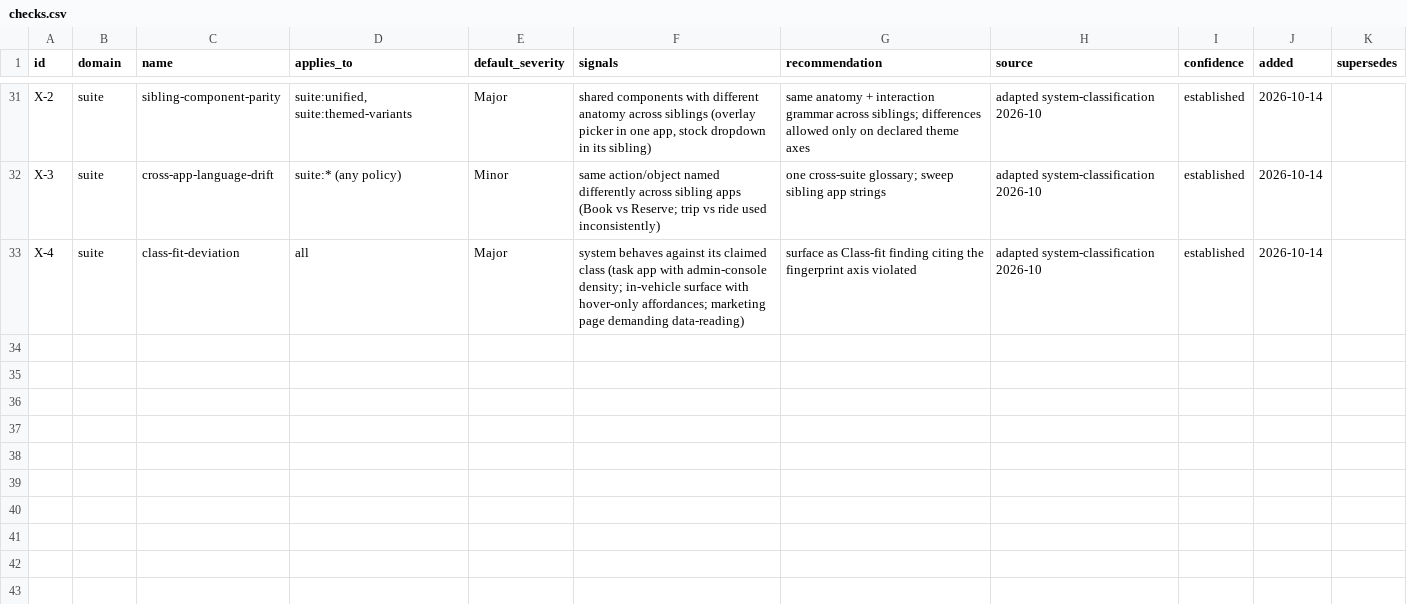
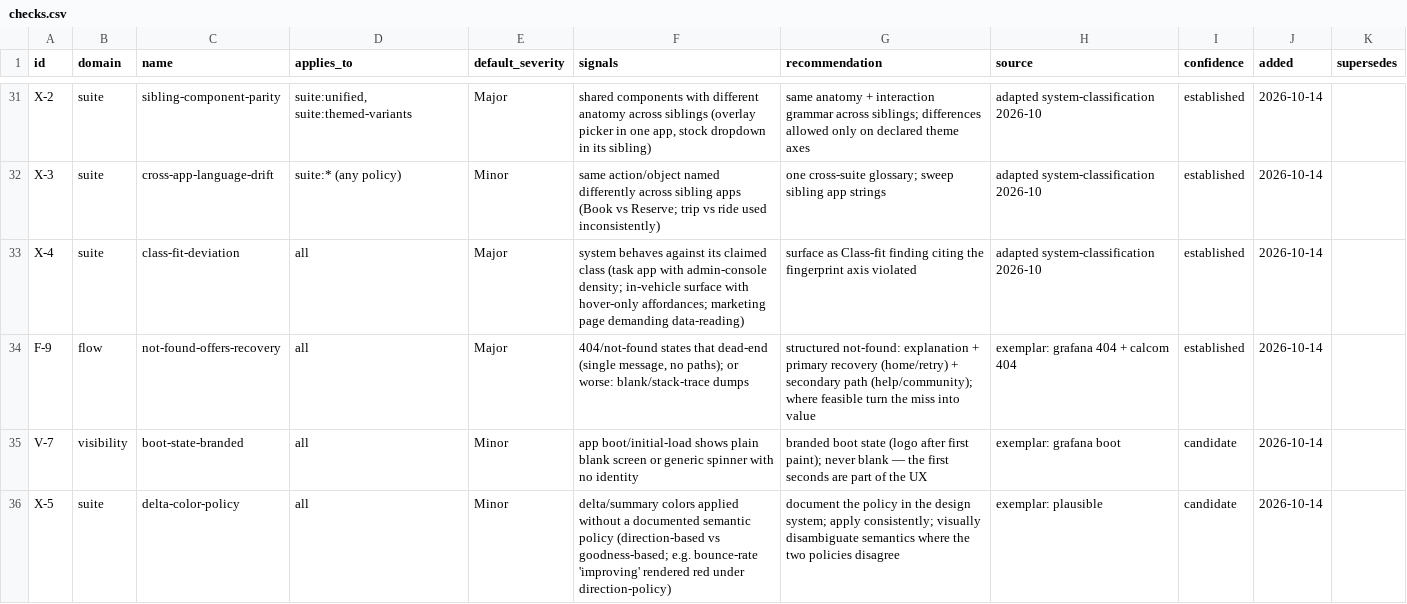
Before and after one commit to bulaya-ute/ui-ux-audit, a CSV file: knowledge/checks.csv, drawn as a sheet; only a part is shown, gaps mark what is left out.

Commit message:
kb: exemplar batch 2 — Stripe/Linear/Grafana/cal.com/Plausible/Bolt
Promoted V-5 skeleton-in-place (Booking T0s + cal.com Skeleton/Loader T1).
New established F-9 not-found-offers-recovery (grafana + calcom 404s).
New candidates V-7 boot-state-branded, X-5 delta-color-policy.
Base now 35 checks. Evidence: 7 new exemplar screenshots in docs/img.
Deferred with reasons: airbnb (bot-wall), polaris (docs migration),
design-for-driving (public URLs dead), figma app clones (next epoch).

```diff
--- a/knowledge/checks.csv
+++ b/knowledge/checks.csv
@@ -33 +33,4 @@ id,domain,name,applies_to,default_severity,signals,recommendation,source,confide
 "X-4","suite","class-fit-deviation","all","Major","system behaves against its claimed class (task app with admin-console density; in-vehicle surface with hover-only affordances; marketing page demanding data-reading)","surface as Class-fit finding citing the fingerprint axis violated","adapted system-classification 2026-10","established","2026-10-14",""
+"F-9","flow","not-found-offers-recovery","all","Major","404/not-found states that dead-end (single message, no paths); or worse: blank/stack-trace dumps","structured not-found: explanation + primary recovery (home/retry) + secondary path (help/community); where feasible turn the miss into value","exemplar: grafana 404 + calcom 404","established","2026-10-14",""
+"V-7","visibility","boot-state-branded","all","Minor","app boot/initial-load shows plain blank screen or generic spinner with no identity","branded boot state (logo after first paint); never blank — the first seconds are part of the UX","exemplar: grafana boot","candidate","2026-10-14",""
+"X-5","suite","delta-color-policy","all","Minor","delta/summary colors applied without a documented semantic policy (direction-based vs goodness-based; e.g. bounce-rate 'improving' rendered red under direction-policy)","document the policy in the design system; apply consistently; visually disambiguate semantics where the two policies disagree","exemplar: plausible","candidate","2026-10-14",""
```
Also changed, not shown: 8 other files.
